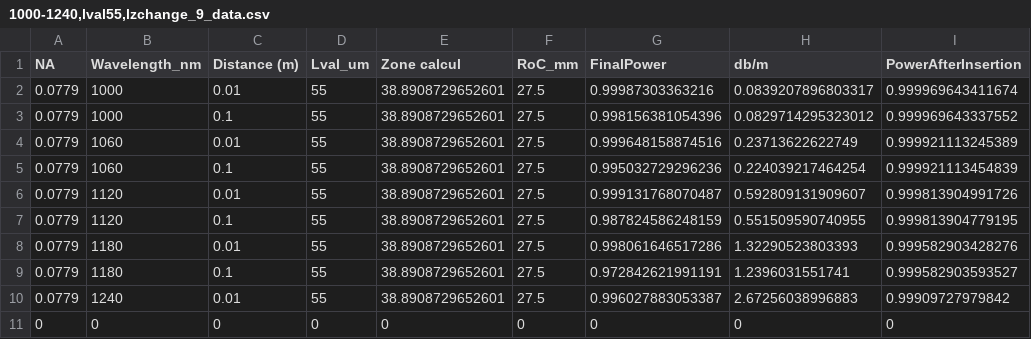
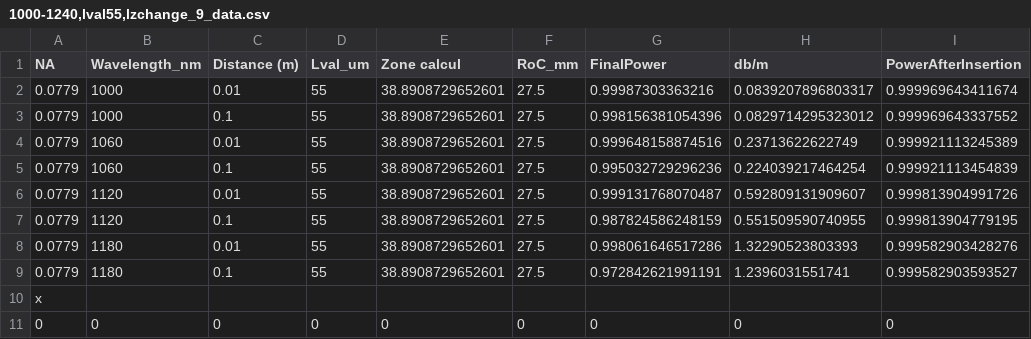
Before and after one commit to YuuHappy/Simulation-de-pertes-par-courbure, a CSV file: BPM-Matlab-Release/1000-1240,lval55,lzchange_9/1000-1240,lval55,lzchange_9_data.csv, drawn as a sheet.

```diff
--- a/BPM-Matlab-Release/1000-1240,lval55,lzchange_9/1000-1240,lval55,lzchange_9_data.csv
+++ b/BPM-Matlab-Release/1000-1240,lval55,lzchange_9/1000-1240,lval55,lzchange_9_data.csv
@@ -9,3 +9,3 @@ NA,Wavelength_nm,Distance (m),Lval_um,Zone calcul,RoC_mm,FinalPower,db/m,PowerAf
 0.0779,1180,0.1,55,38.8908729652601,27.5,0.972842621991191,1.2396031551741,0.999582903593527
-0.0779,1240,0.01,55,38.8908729652601,27.5,0.996027883053387,2.67256038996883,0.99909727979842
+x
 0,0,0,0,0,0,0,0,0
```
Also changed, not shown: 12 other files.
